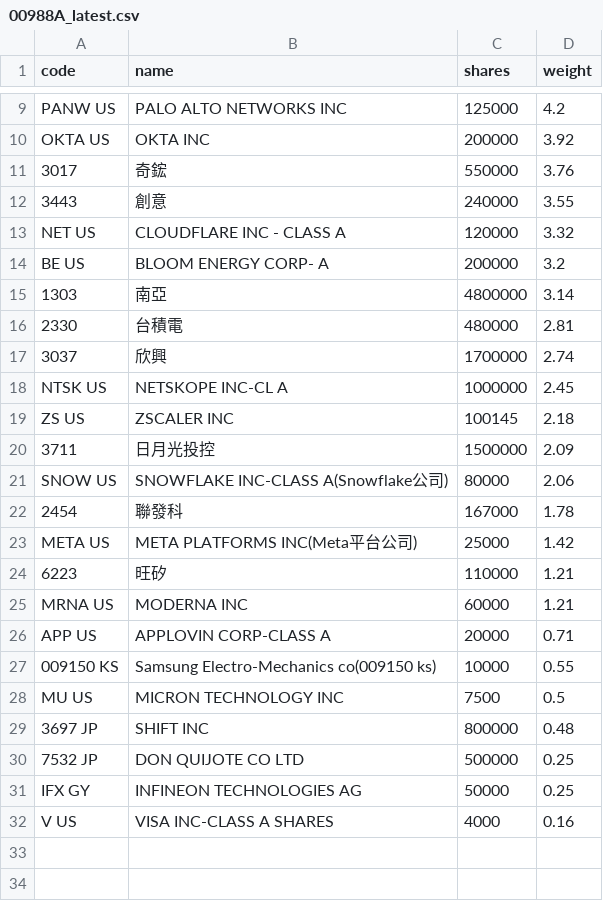
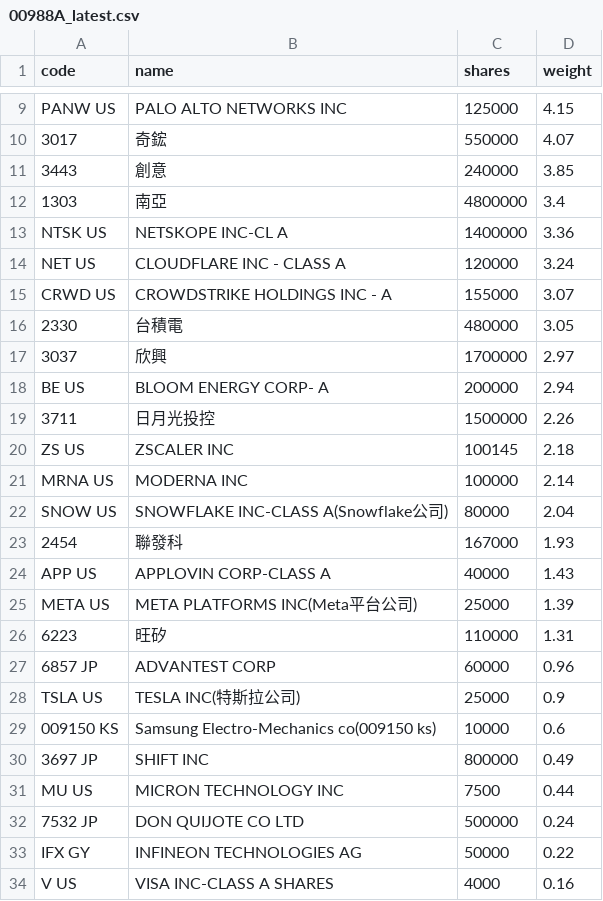
Before and after one commit to 4ru1013/united-etf-00988a-portfolio, a CSV file: data/out/holdings/00988A_latest.csv, drawn as a sheet; only a part is shown, gaps mark what is left out; removed rows and columns are numbered as before the commit, all else as after; the diff covers the shown part only; the diff names each change by its address in the sheet, - before the commit and + after, or states it on an @@ line.

```diff
--- a/data/out/holdings/00988A_latest.csv
+++ b/data/out/holdings/00988A_latest.csv
-D9 (weight): 4.2
+D9 (weight): 4.15
-row 10: OKTA US | OKTA INC | 200000 | 3.92
-D10 (weight): 3.76
+D10 (weight): 4.07
-D11 (weight): 3.55
+D11 (weight): 3.85
-row 13: NET US | CLOUDFLARE INC - CLASS A | 120000 | 3.32
-row 14: BE US | BLOOM ENERGY CORP- A | 200000 | 3.2
-D12 (weight): 3.14
+D12 (weight): 3.4
+row 13: NTSK US | NETSKOPE INC-CL A | 1400000 | 3.36
+row 14: NET US | CLOUDFLARE INC - CLASS A | 120000 | 3.24
+row 15: CRWD US | CROWDSTRIKE HOLDINGS INC - A | 155000 | 3.07
-D16 (weight): 2.81
+D16 (weight): 3.05
-D17 (weight): 2.74
+D17 (weight): 2.97
-row 18: NTSK US | NETSKOPE INC-CL A | 1000000 | 2.45
+row 18: BE US | BLOOM ENERGY CORP- A | 200000 | 2.94
+row 19: 3711 | 日月光投控 | 1500000 | 2.26
-row 20: 3711 | 日月光投控 | 1500000 | 2.09
+row 21: MRNA US | MODERNA INC | 100000 | 2.14
-D22 (weight): 2.06
+D22 (weight): 2.04
-D23 (weight): 1.78
+D23 (weight): 1.93
+row 24: APP US | APPLOVIN CORP-CLASS A | 40000 | 1.43
-D25 (weight): 1.42
+D25 (weight): 1.39
-D26 (weight): 1.21
+D26 (weight): 1.31
-row 25: MRNA US | MODERNA INC | 60000 | 1.21
-row 26: APP US | APPLOVIN CORP-CLASS A | 20000 | 0.71
+row 27: 6857 JP | ADVANTEST CORP | 60000 | 0.96
+row 28: TSLA US | TESLA INC(特斯拉公司) | 25000 | 0.9
-D29 (weight): 0.55
+D29 (weight): 0.6
-row 28: MU US | MICRON TECHNOLOGY INC | 7500 | 0.5
-D30 (weight): 0.48
+D30 (weight): 0.49
+row 31: MU US | MICRON TECHNOLOGY INC | 7500 | 0.44
-D32 (weight): 0.25
+D32 (weight): 0.24
-D33 (weight): 0.25
+D33 (weight): 0.22
```
Also changed, not shown: 4 added rows, 4 removed rows and 3 edited cells elsewhere in this file, data/out/00988A_latest.csv, 4 other files.
